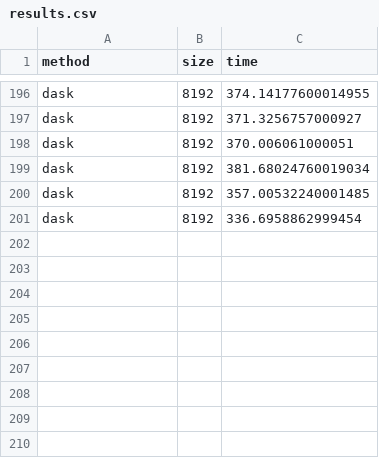
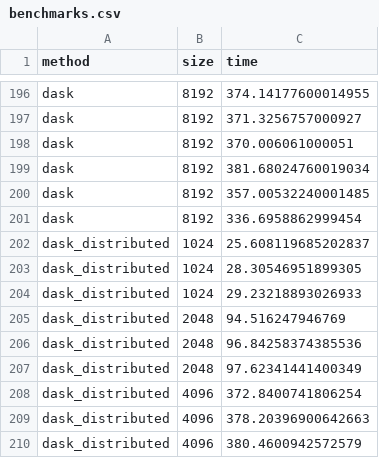
Before and after one commit to Casper2910/CE2NSC, a CSV file: miniproject_2/benchmarks.csv (was miniproject_2/results.csv), drawn as a sheet; only a part is shown, gaps mark what is left out.

```diff
--- a/miniproject_2/results.csv
+++ b/miniproject_2/benchmarks.csv
@@ -201 +201,10 @@ dask,8192,357.00532240001485
 dask,8192,336.6958862999454
+dask_distributed,1024,25.608119685202837
+dask_distributed,1024,28.30546951899305
+dask_distributed,1024,29.23218893026933
+dask_distributed,2048,94.516247946769
+dask_distributed,2048,96.84258374385536
+dask_distributed,2048,97.62341441400349
+dask_distributed,4096,372.8400741806254
+dask_distributed,4096,378.20396900642663
+dask_distributed,4096,380.4600942572579
```
Also changed, not shown: 8 other files.
